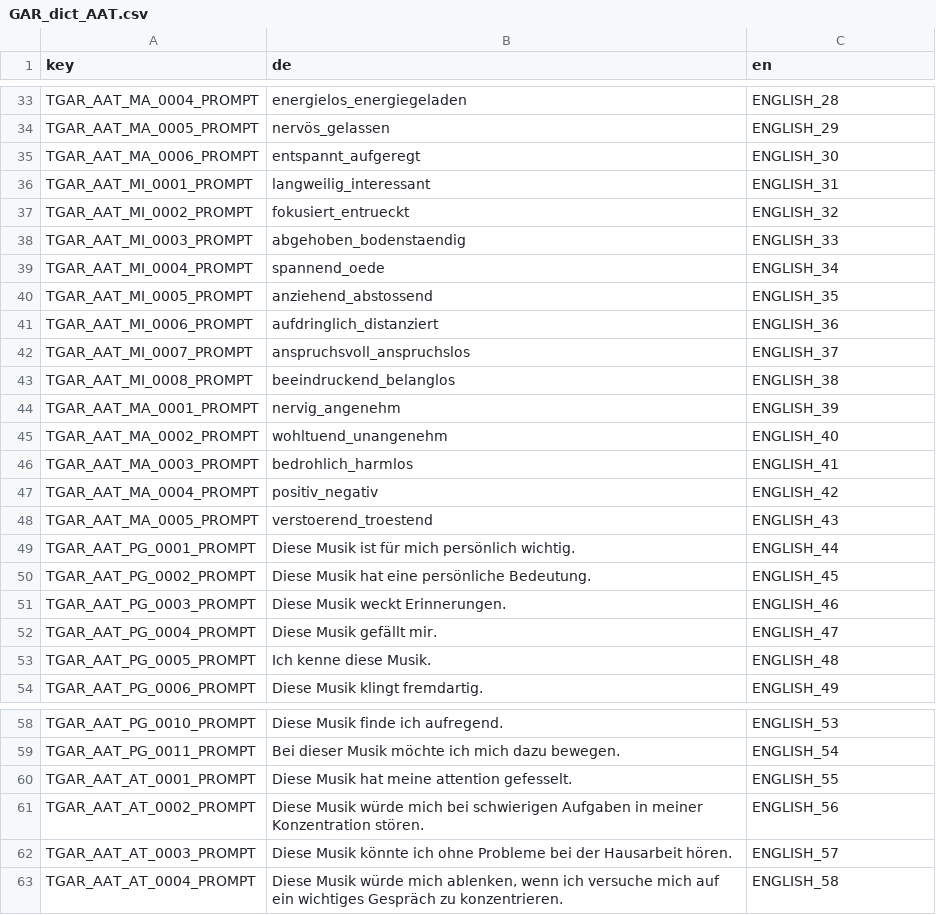
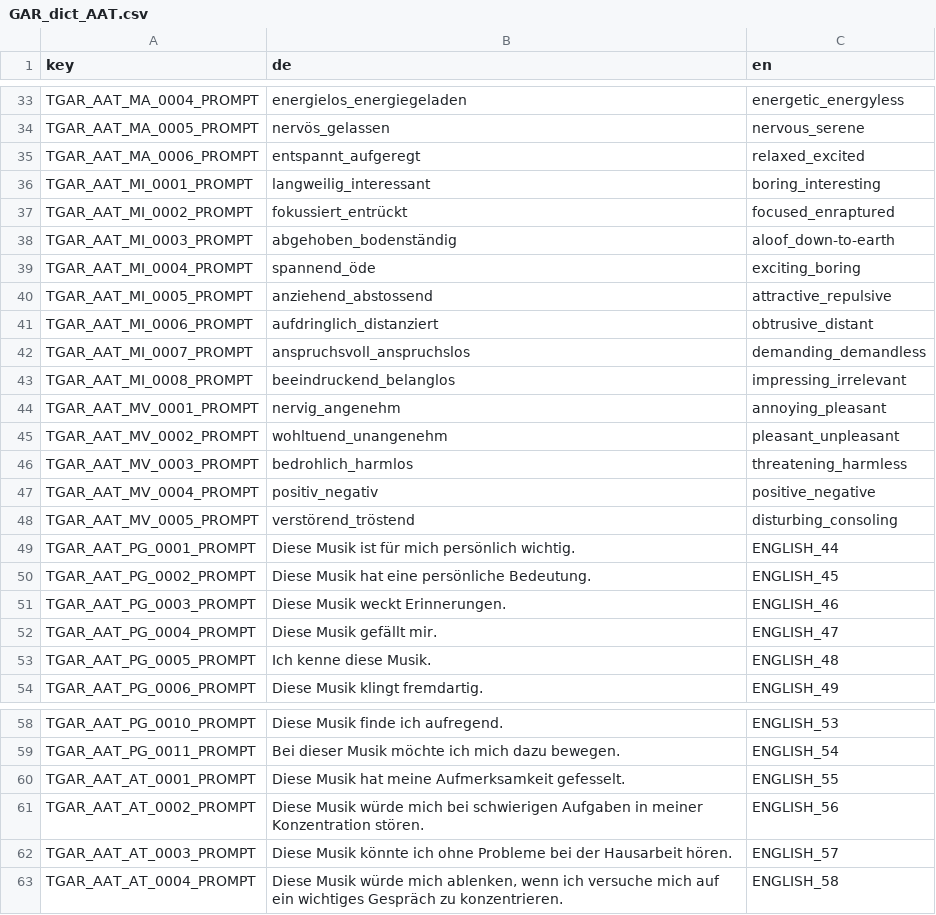
Before and after one commit to klausfrieler/GAR, a CSV file: data_raw/GAR_dict_AAT.csv, drawn as a sheet; only a part is shown, gaps mark what is left out; the diff covers the shown part only.

```diff
--- a/data_raw/GAR_dict_AAT.csv
+++ b/data_raw/GAR_dict_AAT.csv
@@ -33,17 +33,17 @@
-"TGAR_AAT_MA_0004_PROMPT","energielos_energiegeladen","ENGLISH_28"
-"TGAR_AAT_MA_0005_PROMPT","nervös_gelassen","ENGLISH_29"
-"TGAR_AAT_MA_0006_PROMPT","entspannt_aufgeregt","ENGLISH_30"
-"TGAR_AAT_MI_0001_PROMPT","langweilig_interessant","ENGLISH_31"
-"TGAR_AAT_MI_0002_PROMPT","fokusiert_entrueckt","ENGLISH_32"
-"TGAR_AAT_MI_0003_PROMPT","abgehoben_bodenstaendig","ENGLISH_33"
-"TGAR_AAT_MI_0004_PROMPT","spannend_oede","ENGLISH_34"
-"TGAR_AAT_MI_0005_PROMPT","anziehend_abstossend","ENGLISH_35"
-"TGAR_AAT_MI_0006_PROMPT","aufdringlich_distanziert","ENGLISH_36"
-"TGAR_AAT_MI_0007_PROMPT","anspruchsvoll_anspruchslos","ENGLISH_37"
-"TGAR_AAT_MI_0008_PROMPT","beeindruckend_belanglos","ENGLISH_38"
-"TGAR_AAT_MA_0001_PROMPT","nervig_angenehm","ENGLISH_39"
-"TGAR_AAT_MA_0002_PROMPT","wohltuend_unangenehm","ENGLISH_40"
-"TGAR_AAT_MA_0003_PROMPT","bedrohlich_harmlos","ENGLISH_41"
-"TGAR_AAT_MA_0004_PROMPT","positiv_negativ","ENGLISH_42"
-"TGAR_AAT_MA_0005_PROMPT","verstoerend_troestend","ENGLISH_43"
+"TGAR_AAT_MA_0004_PROMPT","energielos_energiegeladen","energetic_energyless"
+"TGAR_AAT_MA_0005_PROMPT","nervös_gelassen","nervous_serene"
+"TGAR_AAT_MA_0006_PROMPT","entspannt_aufgeregt","relaxed_excited"
+"TGAR_AAT_MI_0001_PROMPT","langweilig_interessant","boring_interesting"
+"TGAR_AAT_MI_0002_PROMPT","fokussiert_entrückt","focused_enraptured"
+"TGAR_AAT_MI_0003_PROMPT","abgehoben_bodenständig","aloof_down-to-earth"
+"TGAR_AAT_MI_0004_PROMPT","spannend_öde","exciting_boring"
+"TGAR_AAT_MI_0005_PROMPT","anziehend_abstossend","attractive_repulsive"
+"TGAR_AAT_MI_0006_PROMPT","aufdringlich_distanziert","obtrusive_distant"
+"TGAR_AAT_MI_0007_PROMPT","anspruchsvoll_anspruchslos","demanding_demandless"
+"TGAR_AAT_MI_0008_PROMPT","beeindruckend_belanglos","impressing_irrelevant"
+"TGAR_AAT_MV_0001_PROMPT","nervig_angenehm","annoying_pleasant"
+"TGAR_AAT_MV_0002_PROMPT","wohltuend_unangenehm","pleasant_unpleasant"
+"TGAR_AAT_MV_0003_PROMPT","bedrohlich_harmlos","threatening_harmless"
+"TGAR_AAT_MV_0004_PROMPT","positiv_negativ","positive_negative"
+"TGAR_AAT_MV_0005_PROMPT","verstörend_tröstend","disturbing_consoling"
 "TGAR_AAT_PG_0001_PROMPT","Diese Musik ist für mich persönlich wichtig.","ENGLISH_44"
@@ -59,3 +59,3 @@
 "TGAR_AAT_PG_0011_PROMPT","Bei dieser Musik möchte ich mich dazu bewegen.","ENGLISH_54"
-"TGAR_AAT_AT_0001_PROMPT","Diese Musik hat meine attention gefesselt.","ENGLISH_55"
+"TGAR_AAT_AT_0001_PROMPT","Diese Musik hat meine Aufmerksamkeit gefesselt.","ENGLISH_55"
 "TGAR_AAT_AT_0002_PROMPT","Diese Musik würde mich bei schwierigen Aufgaben in meiner Konzentration stören.","ENGLISH_56"
```
Also changed, not shown: 29 edited cells elsewhere in this file, 5 other files.
